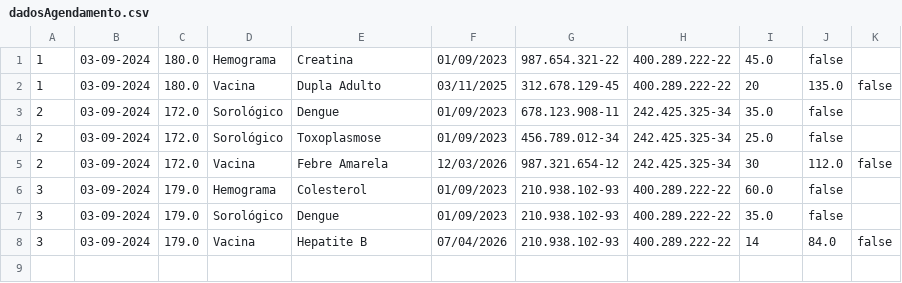
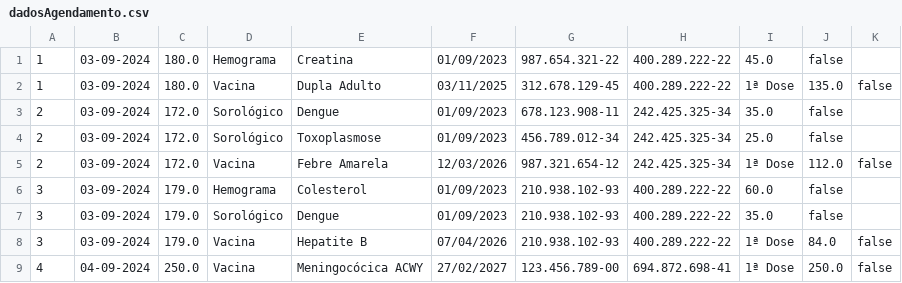
Before and after one commit to ogjoaoc/tp1-final-project, a CSV file: LabProject/src/database/dadosAgendamento.csv, drawn as a sheet.

Commit message:
update: btnAplicarVacina na telaAplicarVacina

```diff
--- a/LabProject/src/database/dadosAgendamento.csv
+++ b/LabProject/src/database/dadosAgendamento.csv
@@ -1,8 +1,9 @@
 1,03-09-2024,180.0,Hemograma,Creatina,01/09/2023,987.654.321-22,400.289.222-22,45.0,false
-1,03-09-2024,180.0,Vacina,Dupla Adulto,03/11/2025,312.678.129-45,400.289.222-22,20,135.0,false
+1,03-09-2024,180.0,Vacina,Dupla Adulto,03/11/2025,312.678.129-45,400.289.222-22,1ª Dose,135.0,false
 2,03-09-2024,172.0,Sorológico,Dengue,01/09/2023,678.123.908-11,242.425.325-34,35.0,false
 2,03-09-2024,172.0,Sorológico,Toxoplasmose,01/09/2023,456.789.012-34,242.425.325-34,25.0,false
-2,03-09-2024,172.0,Vacina,Febre Amarela,12/03/2026,987.321.654-12,242.425.325-34,30,112.0,false
+2,03-09-2024,172.0,Vacina,Febre Amarela,12/03/2026,987.321.654-12,242.425.325-34,1ª Dose,112.0,false
 3,03-09-2024,179.0,Hemograma,Colesterol,01/09/2023,210.938.102-93,400.289.222-22,60.0,false
 3,03-09-2024,179.0,Sorológico,Dengue,01/09/2023,210.938.102-93,400.289.222-22,35.0,false
-3,03-09-2024,179.0,Vacina,Hepatite B,07/04/2026,210.938.102-93,400.289.222-22,14,84.0,false
+3,03-09-2024,179.0,Vacina,Hepatite B,07/04/2026,210.938.102-93,400.289.222-22,1ª Dose,84.0,false
+4,04-09-2024,250.0,Vacina,Meningocócica ACWY,27/02/2027,123.456.789-00,694.872.698-41,1ª Dose,250.0,false
```
Also changed, not shown: 9 other files.
